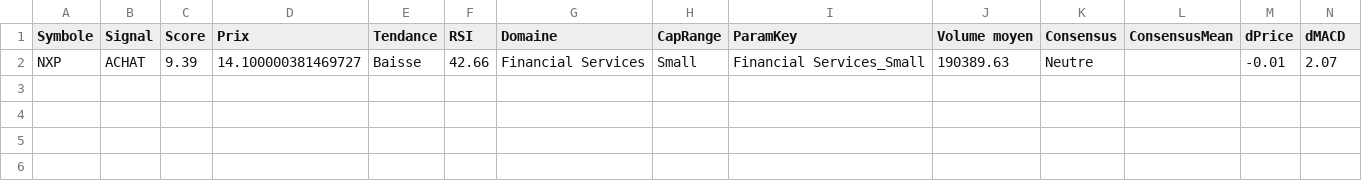
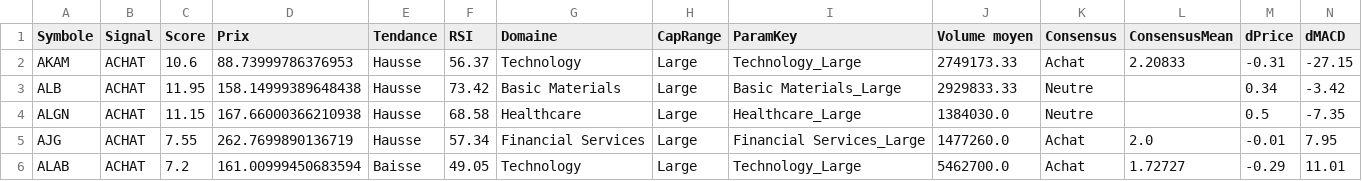
Before and after one commit to Bekay12/Gestion_trade, a CSV file: stock-analysis-ui/src/signaux/signaux_trading_20260107.csv, drawn as a sheet; only a part is shown; removed rows and columns are numbered as before the commit, all else as after; rows hold the shown columns only; the diff names each change by its address in the sheet, - before the commit and + after, or states it on an @@ line.

```diff
--- a/stock-analysis-ui/src/signaux/signaux_trading_20260107.csv
+++ b/stock-analysis-ui/src/signaux/signaux_trading_20260107.csv
-row 2: NXP | ACHAT | 9.39 | 14.100000381469727 | Baisse | 42.66 | Financial Services | Small | Financial Services_Small | 190389.63 | Neutre |  | -0.01 | 2.07
+row 2: AKAM | ACHAT | 10.6 | 88.73999786376953 | Hausse | 56.37 | Technology | Large | Technology_Large | 2749173.33 | Achat | 2.20833 | -0.31 | -27.15
+row 3: ALB | ACHAT | 11.95 | 158.14999389648438 | Hausse | 73.42 | Basic Materials | Large | Basic Materials_Large | 2929833.33 | Neutre |  | 0.34 | -3.42
+row 4: ALGN | ACHAT | 11.15 | 167.66000366210938 | Hausse | 68.58 | Healthcare | Large | Healthcare_Large | 1384030.0 | Neutre |  | 0.5 | -7.35
+row 5: AJG | ACHAT | 7.55 | 262.7699890136719 | Hausse | 57.34 | Financial Services | Large | Financial Services_Large | 1477260.0 | Achat | 2.0 | -0.01 | 7.95
+row 6: ALAB | ACHAT | 7.2 | 161.00999450683594 | Baisse | 49.05 | Technology | Large | Technology_Large | 5462700.0 | Achat | 1.72727 | -0.29 | 11.01
```
Also changed, not shown: signaux_trading.csv, 3 other files.
